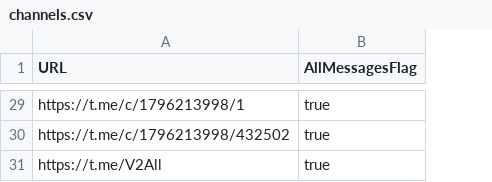
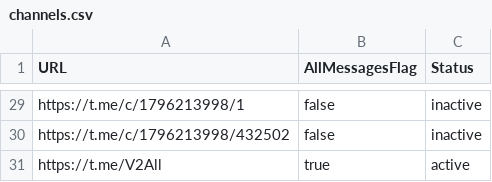
Before and after one commit to ramin00542/GO_V2rayCollector, a CSV file: channels.csv, drawn as a sheet; only a part is shown, gaps mark what is left out; the diff covers the shown part only; the diff names each change by its address in the sheet, - before the commit and + after, or states it on an @@ line.

```diff
--- a/channels.csv
+++ b/channels.csv
+column C (Status), rows 29-31: inactive | inactive | active
-B29:B30 (AllMessagesFlag): true
+B29:B30 (AllMessagesFlag): false
```
Also changed, not shown: 23 edited cells elsewhere in this file, 5 other files.
